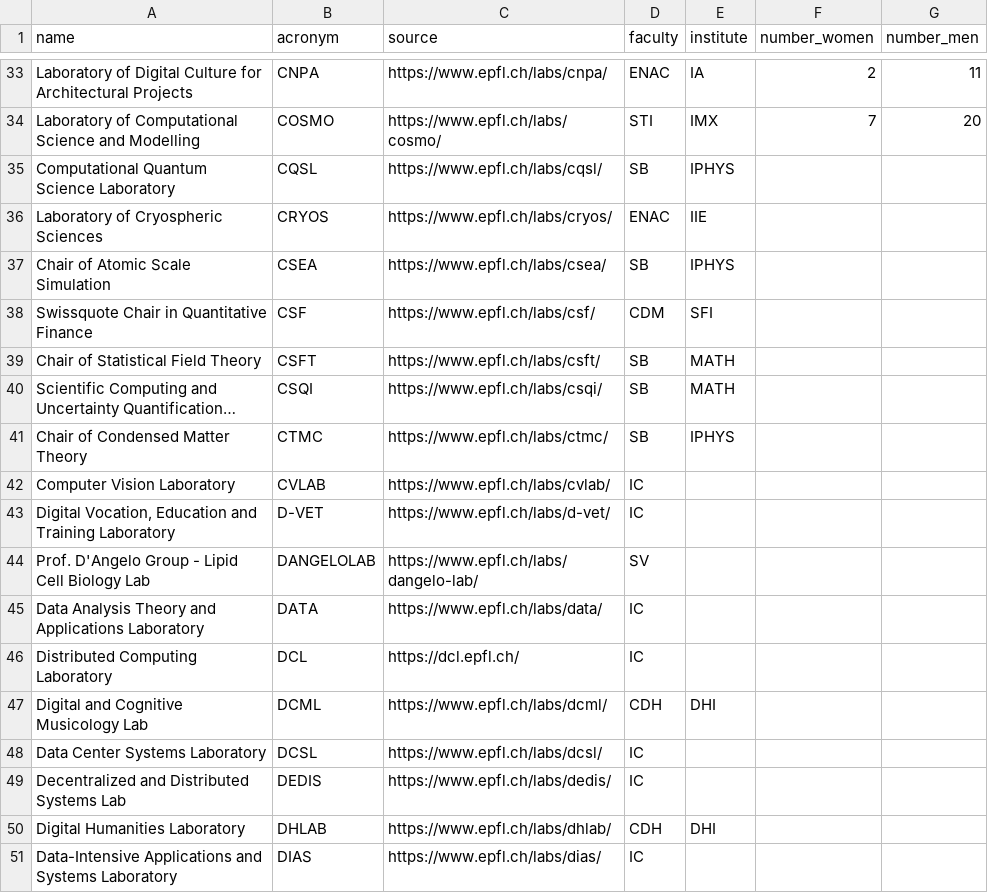
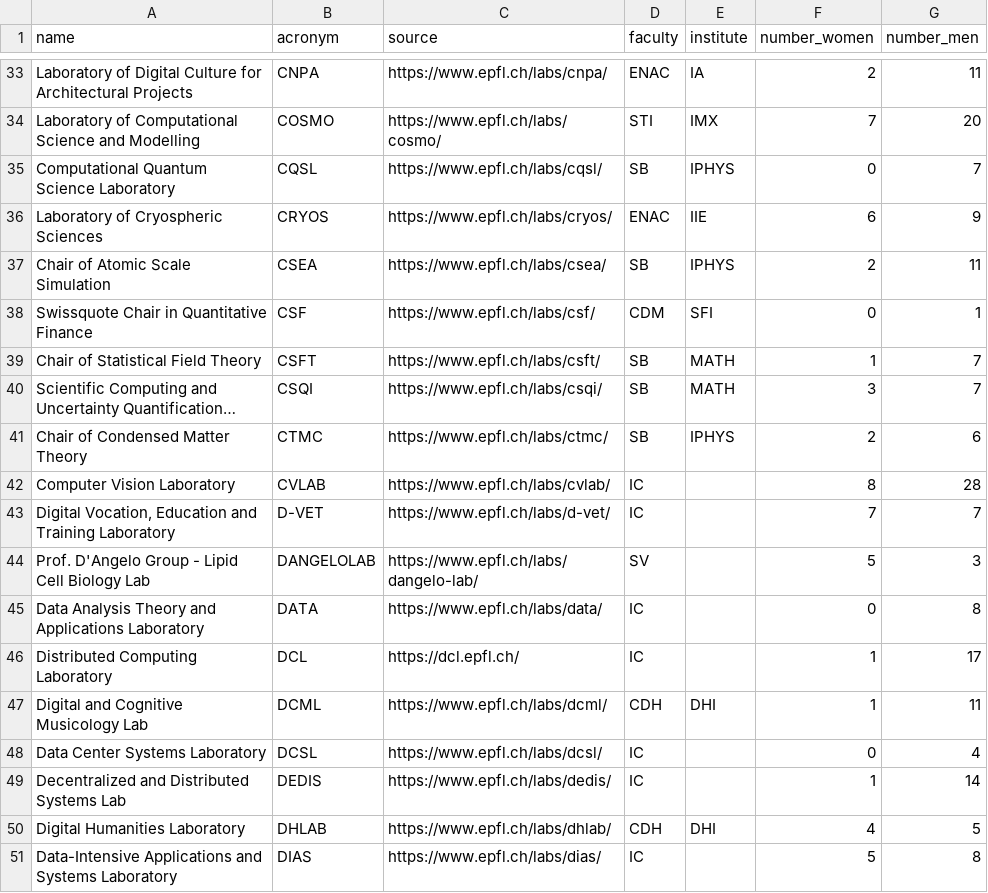
Before and after one commit to SabrinaKall/EPFL_Equal_Labs, a CSV file: db/labs.csv, drawn as a sheet; only a part is shown, gaps mark what is left out; long unchanged cells end in …; the diff covers the shown part only; the diff names each change by its address in the sheet, - before the commit and + after, or states it on an @@ line.

Commit message:
more data + add sort by option

```diff
--- a/db/labs.csv
+++ b/db/labs.csv
-F35 (number_women): (empty)
+F35 (number_women): 0
-G35 (number_men): (empty)
+G35 (number_men): 7
-F36 (number_women): (empty)
+F36 (number_women): 6
-G36 (number_men): (empty)
+G36 (number_men): 9
-F37 (number_women): (empty)
+F37 (number_women): 2
-G37 (number_men): (empty)
+G37 (number_men): 11
-F38 (number_women): (empty)
+F38 (number_women): 0
-G38 (number_men): (empty)
+G38 (number_men): 1
-F39 (number_women): (empty)
+F39 (number_women): 1
-G39:G40 (number_men): (empty)
+G39:G40 (number_men): 7
-F40 (number_women): (empty)
+F40 (number_women): 3
-F41 (number_women): (empty)
+F41 (number_women): 2
-G41 (number_men): (empty)
+G41 (number_men): 6
-F42 (number_women): (empty)
+F42 (number_women): 8
-G42 (number_men): (empty)
+G42 (number_men): 28
-F43 (number_women): (empty)
+F43 (number_women): 7
-G43 (number_men): (empty)
+G43 (number_men): 7
-F44 (number_women): (empty)
+F44 (number_women): 5
-G44 (number_men): (empty)
+G44 (number_men): 3
-F45 (number_women): (empty)
+F45 (number_women): 0
-G45 (number_men): (empty)
+G45 (number_men): 8
-F46:F47 (number_women): (empty)
+F46:F47 (number_women): 1
-G46 (number_men): (empty)
+G46 (number_men): 17
-G47 (number_men): (empty)
+G47 (number_men): 11
-F48 (number_women): (empty)
+F48 (number_women): 0
-G48 (number_men): (empty)
+G48 (number_men): 4
-F49 (number_women): (empty)
+F49 (number_women): 1
-G49 (number_men): (empty)
+G49 (number_men): 14
-F50 (number_women): (empty)
+F50 (number_women): 4
-G50 (number_men): (empty)
+G50 (number_men): 5
-F51 (number_women): (empty)
+F51 (number_women): 5
-G51 (number_men): (empty)
+G51 (number_men): 8
```
Also changed, not shown: 58 edited cells elsewhere in this file, 1 other file.
